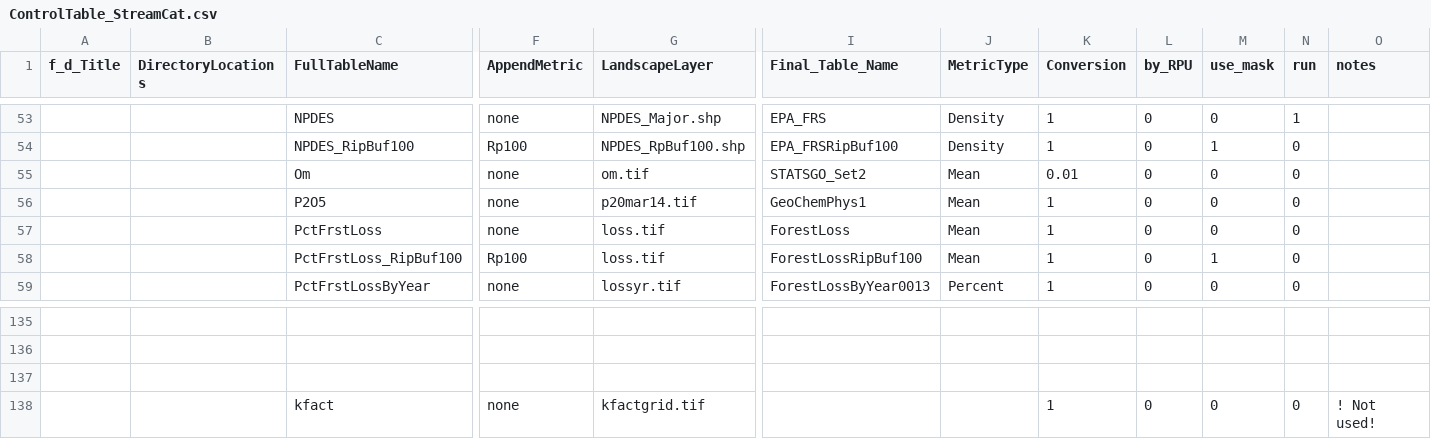
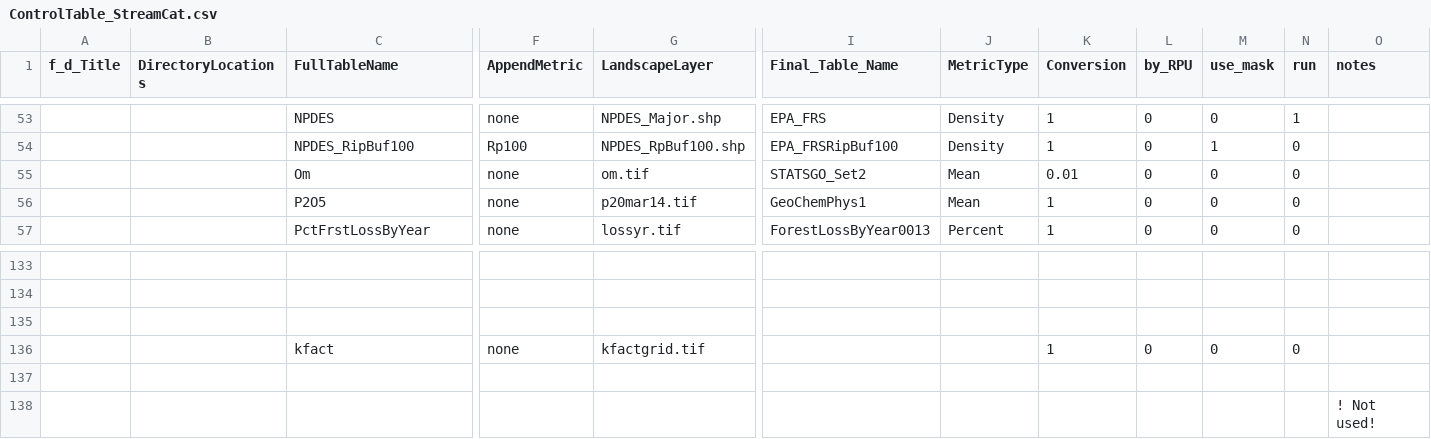
Before and after one commit to USEPA/StreamCat, a CSV file: ControlTable_StreamCat.csv, drawn as a sheet; only a part is shown, gaps mark what is left out; removed rows and columns are numbered as before the commit, all else as after; rows hold the shown columns only; the diff names each change by its address in the sheet, - before the commit and + after, or states it on an @@ line.

Commit message:
Remove forest loss (not by year) from control table

```diff
--- a/ControlTable_StreamCat.csv
+++ b/ControlTable_StreamCat.csv
-row 57:  |  | PctFrstLoss | none | loss.tif | ForestLoss | Mean | 1 | 0 | 0 | 0
-row 58:  |  | PctFrstLoss_RipBuf100 | Rp100 | loss.tif | ForestLossRipBuf100 | Mean | 1 | 0 | 1 | 0
-O136 (notes): ! Not used!
+O136 (notes): (empty)
+row 137: (empty)
+row 138:  |  |  |  |  |  |  |  |  |  |  | ! Not used!
```
